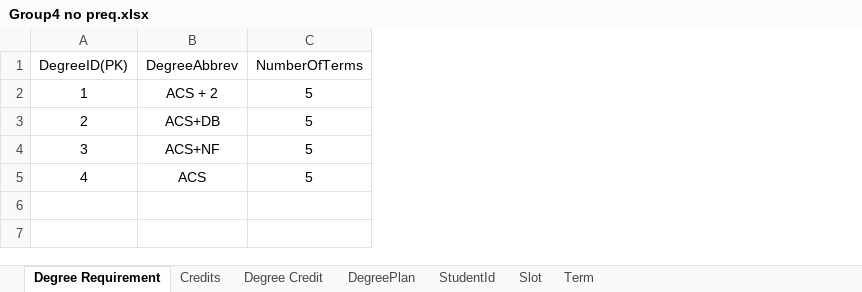
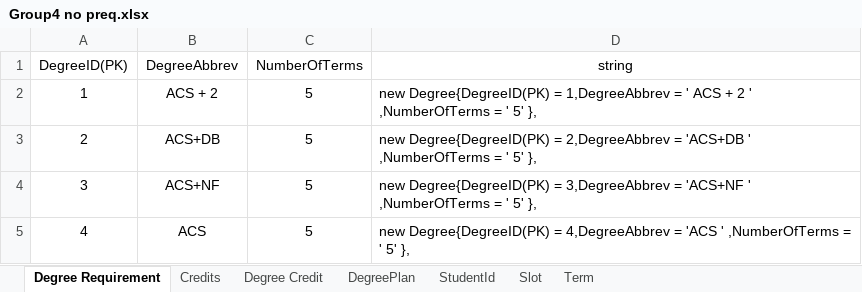
Before and after one commit to MeharChoudhary/MVC-Project, an Excel workbook: Group4 no preq.xlsx, sheet Degree Requirement, drawn as a sheet; values as stored, in another font and other column widths than the file's, no borders; the diff names each change by its address in the sheet, - before the commit and + after, or states it on an @@ line.

```diff
--- a/Group4 no preq.xlsx (sheet Degree Requirement)
+++ b/Group4 no preq.xlsx (sheet Degree Requirement)
+column D (string), rows 2-5: new Degree{DegreeID(PK) = 1,DegreeAbbrev = ' ACS + 2 ' ,NumberOfTerms = ' 5' }, | new Degree{DegreeID(PK) = 2,DegreeAbbrev = 'ACS+DB ' ,NumberOfTerms = ' 5' }, | new Degree{DegreeID(PK) = 3,DegreeAbbrev = 'ACS+NF ' ,NumberOfTerms = ' 5' }, | new Degree{DegreeID(PK) = 4,DegreeAbbrev = 'ACS ' ,NumberOfTerms = ' 5' },
```
Also changed, not shown: sheet StudentId, sheet DegreePlan, sheet Term, sheet Slot, 1 other file.
